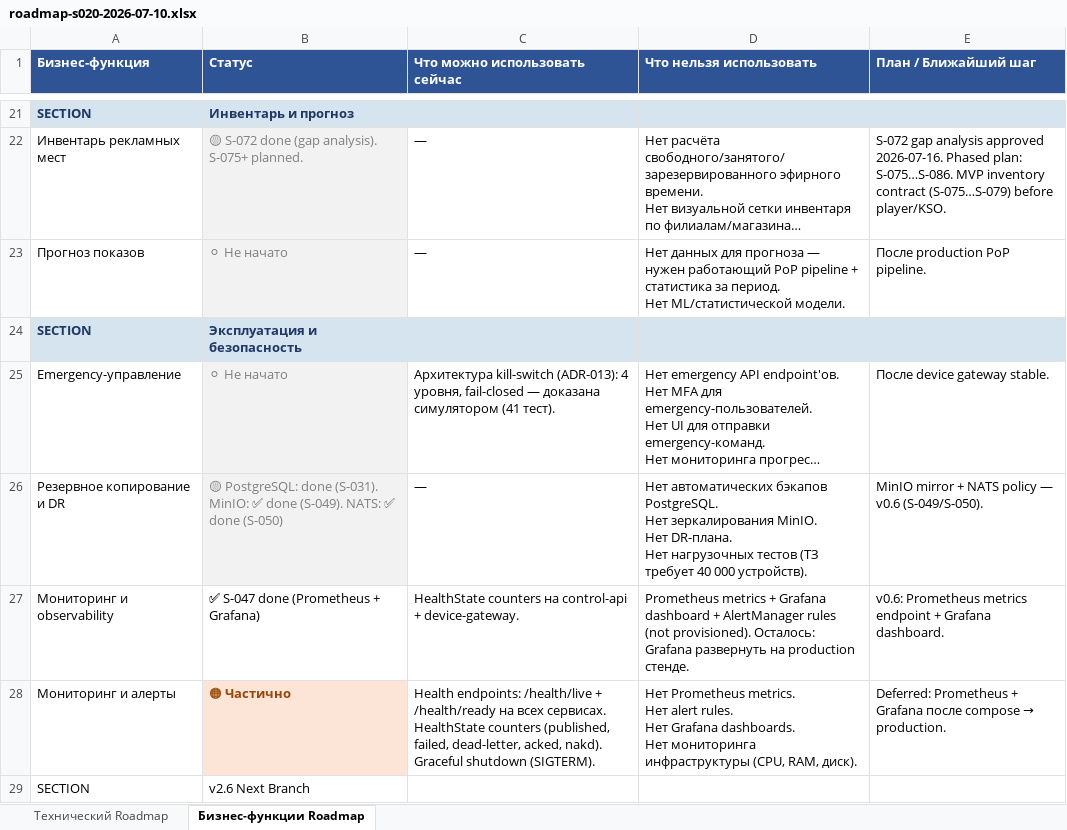
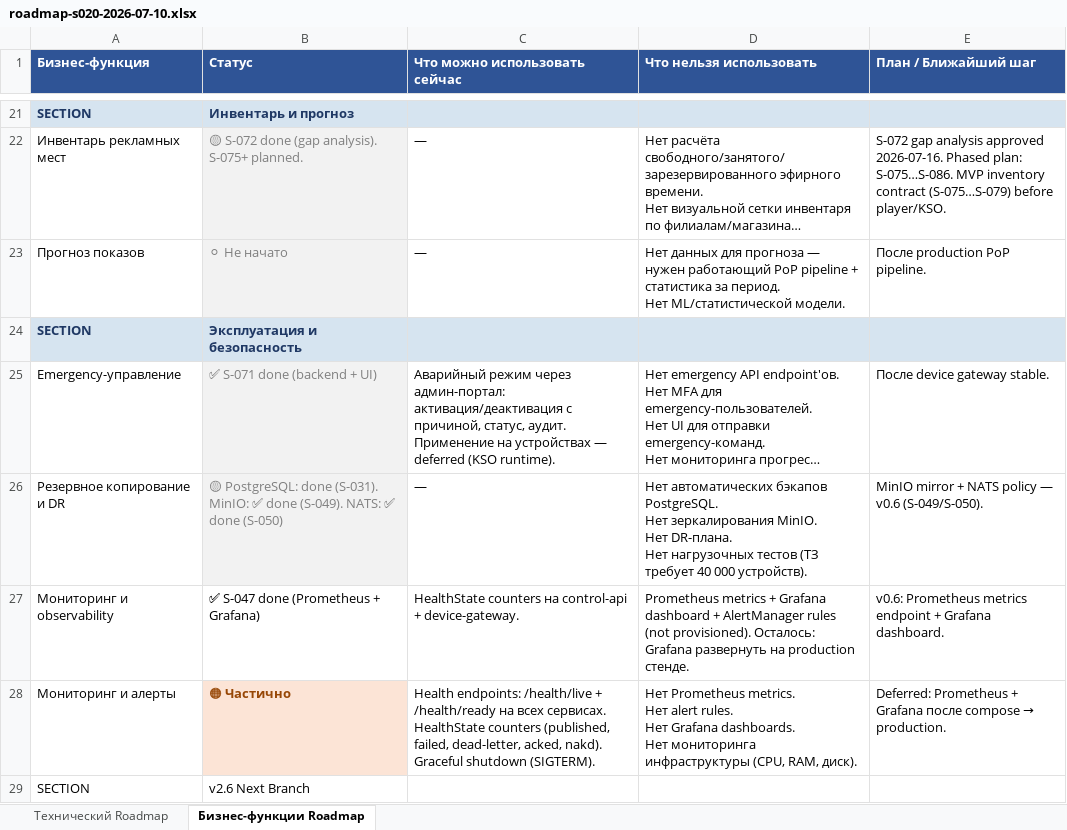
Before and after one commit to santanas-dev/retail-media-platform-enterprise, an Excel workbook: docs/product/roadmap-s020-2026-07-10.xlsx, sheet Бизнес-функции Roadmap, drawn as a sheet; only a part is shown, gaps mark what is left out; long unchanged cells end in …; values as stored, in another font and other column widths than the file's, no borders; the diff names each change by its address in the sheet, - before the commit and + after, or states it on an @@ line.

```diff
--- a/docs/product/roadmap-s020-2026-07-10.xlsx (sheet Бизнес-функции Roadmap)
+++ b/docs/product/roadmap-s020-2026-07-10.xlsx (sheet Бизнес-функции Roadmap)
-B25 (Статус): ⚪ Не начато
+B25 (Статус): ✅ S-071 done (backend + UI)
-C25 (Что можно использовать сейчас): Архитектура kill-switch (ADR-013): 4 уровня, fail-closed — доказана симулятором (41 тест).
+C25 (Что можно использовать сейчас): Аварийный режим через админ-портал: активация/деактивация с причиной, статус, аудит. Применение на устройствах — deferred (KSO runtime).
```
Also changed, not shown: sheet Технический Roadmap, 5 other files.
